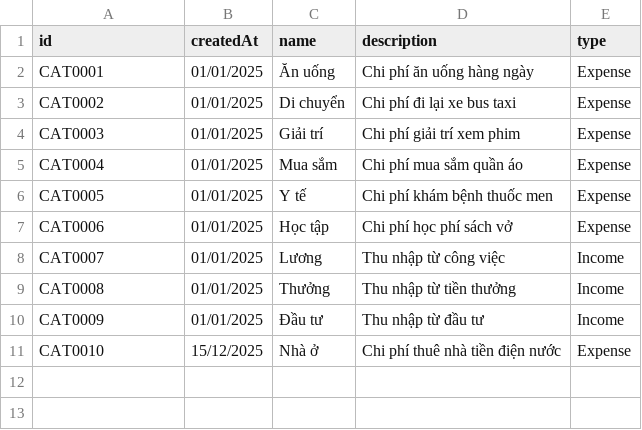
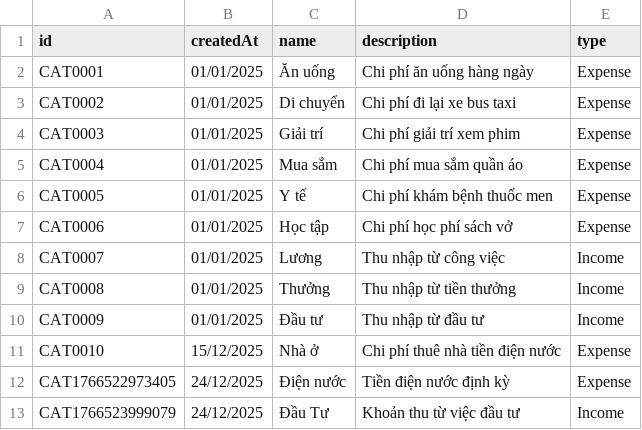
Before and after one commit to nmchien1106/PBL2_MONEYTRACKER, a CSV file: build/Desktop_Qt_6_9_3_MinGW_64_bit-Debug/data/categoryData.csv, drawn as a sheet.

```diff
--- a/build/Desktop_Qt_6_9_3_MinGW_64_bit-Debug/data/categoryData.csv
+++ b/build/Desktop_Qt_6_9_3_MinGW_64_bit-Debug/data/categoryData.csv
@@ -11 +11,3 @@ CAT0009,01/01/2025,Đầu tư,Thu nhập từ đầu tư,Income
 CAT0010,15/12/2025,Nhà ở,Chi phí thuê nhà tiền điện nước,Expense
+CAT1766522973405,24/12/2025,Điện nước,Tiền điện nước định kỳ,Expense
+CAT1766523999079,24/12/2025,Đầu Tư,Khoản thu từ việc đầu tư,Income
```
Also changed, not shown: build/Desktop_Qt_6_9_3_MinGW_64_bit-Debug/data/expenseData.csv, 39 other files.
